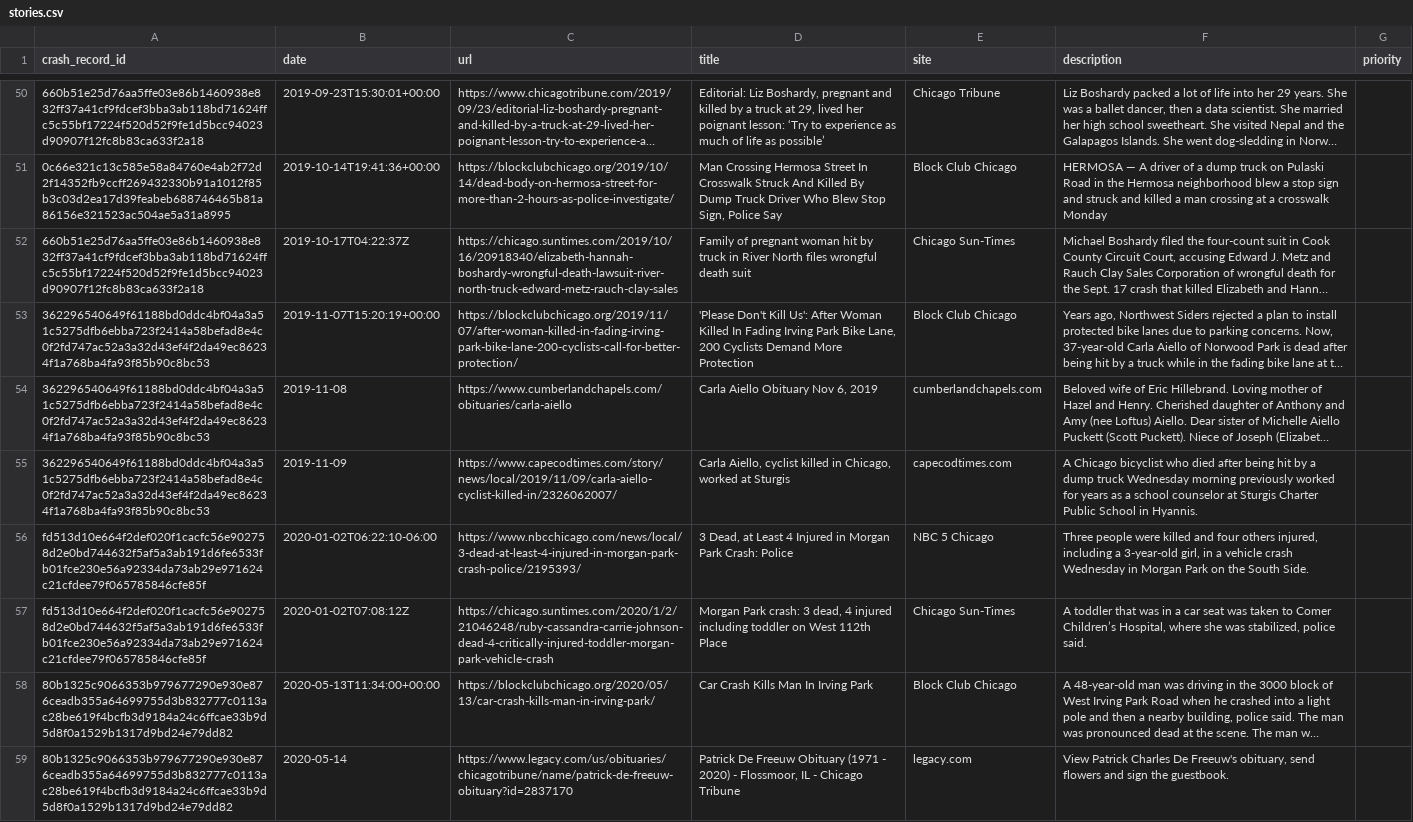
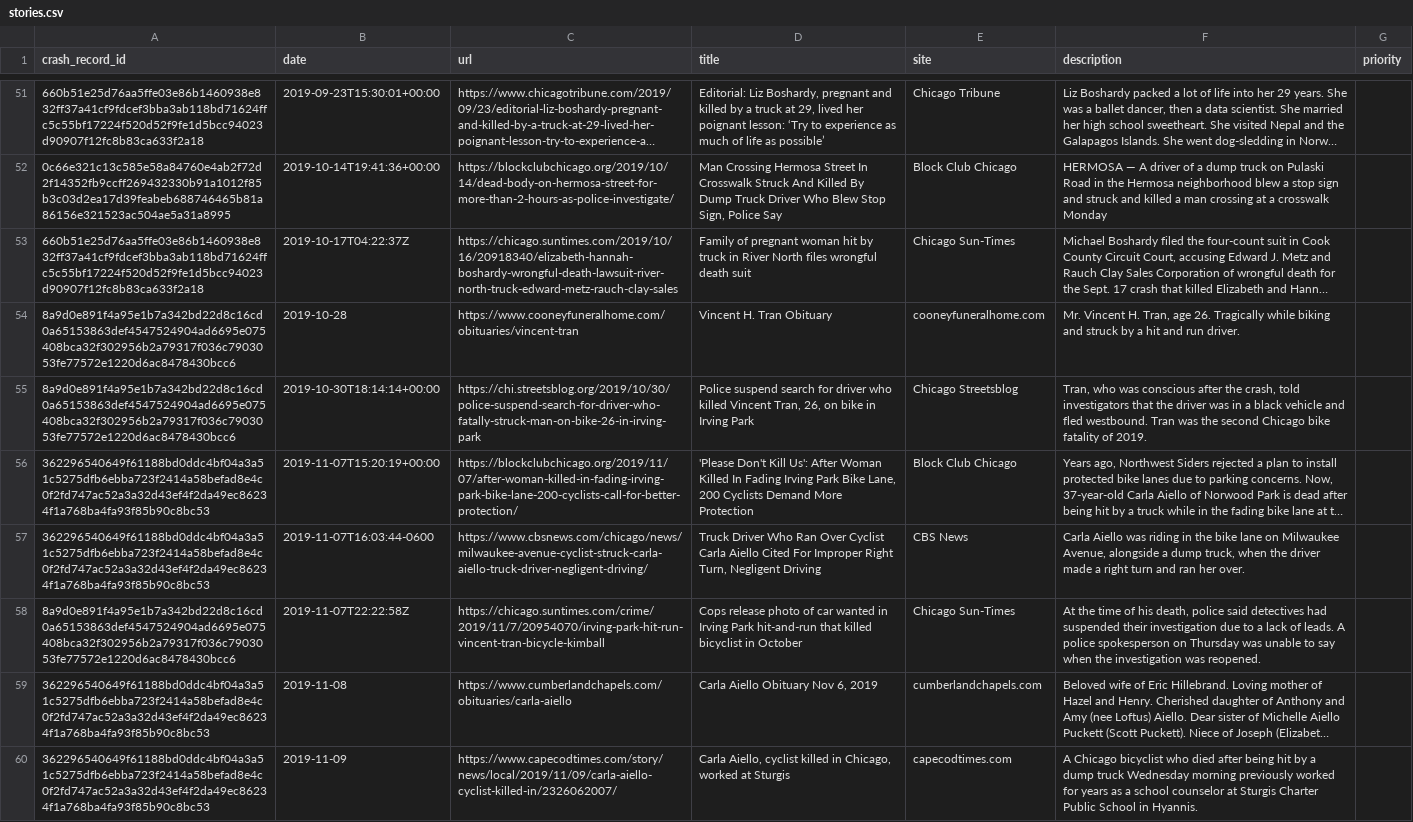
Before and after one commit to crashstop/crash-stories, a CSV file: stories.csv, drawn as a sheet; only a part is shown, gaps mark what is left out; the shorter side is filled out with more unchanged rows; long unchanged cells end in …; the diff covers the shown part only; the diff names each change by its address in the sheet, - before the commit and + after, or states it on an @@ line.

```diff
--- a/stories.csv
+++ b/stories.csv
+row 54: 8a9d0e891f4a95e1b7a342bd22d8c16cd0a65153863def4547524904ad6695e075408bca32f302956b2a79317f036c7903053fe77572e1220d6ac8478430bcc6 | 2019-10-28 | https://www.cooneyfuneralhome.com/obituaries/vincent-tran | Vincent H. Tran Obituary | cooneyfuneralhome.com | Mr. Vincent H. Tran, age 26. Tragically while biking and struck by a hit and run driver.
+row 55: 8a9d0e891f4a95e1b7a342bd22d8c16cd0a65153863def4547524904ad6695e075408bca32f302956b2a79317f036c7903053fe77572e1220d6ac8478430bcc6 | 2019-10-30T18:14:14+00:00 | https://chi.streetsblog.org/2019/10/30/police-suspend-search-for-driver-who-fatally-struck-man-on-bike-26-in-irving-park | Police suspend search for driver who killed Vincent Tran, 26, on bike in Irving Park | Chicago Streetsblog | Tran, who was conscious after the crash, told investigators that the driver was in a black vehicle and fled westbound. Tran was the second Chicago bike fatality of 2019.
+row 57: 362296540649f61188bd0ddc4bf04a3a51c5275dfb6ebba723f2414a58befad8e4c0f2fd747ac52a3a32d43ef4f2da49ec86234f1a768ba4fa93f85b90c8bc53 | 2019-11-07T16:03:44-0600 | https://www.cbsnews.com/chicago/news/milwaukee-avenue-cyclist-struck-carla-aiello-truck-driver-negligent-driving/ | Truck Driver Who Ran Over Cyclist Carla Aiello Cited For Improper Right Turn, Negligent Driving | CBS News | Carla Aiello was riding in the bike lane on Milwaukee Avenue, alongside a dump truck, when the driver made a right turn and ran her over.
+row 58: 8a9d0e891f4a95e1b7a342bd22d8c16cd0a65153863def4547524904ad6695e075408bca32f302956b2a79317f036c7903053fe77572e1220d6ac8478430bcc6 | 2019-11-07T22:22:58Z | https://chicago.suntimes.com/crime/2019/11/7/20954070/irving-park-hit-run-vincent-tran-bicycle-kimball | Cops release photo of car wanted in Irving Park hit-and-run that killed bicyclist in October | Chicago Sun-Times | At the time of his death, police said detectives had suspended their investigation due to a lack of leads. A police spokesperson on Thursday was unable to say when the investigation was reopened.
```
Also changed, not shown: 4 added rows elsewhere in this file, 16 other files.
